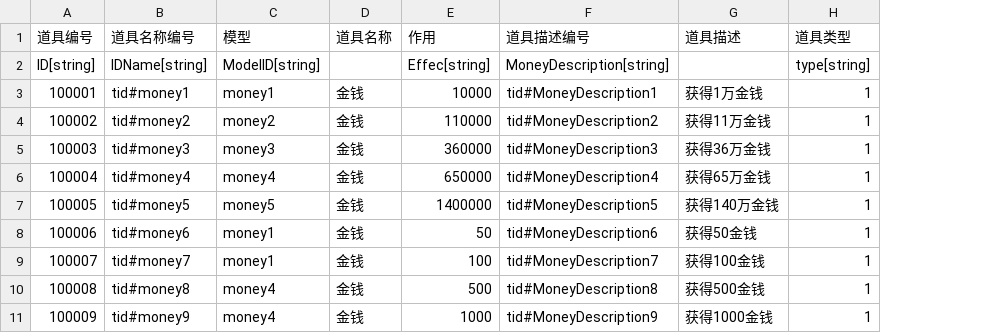
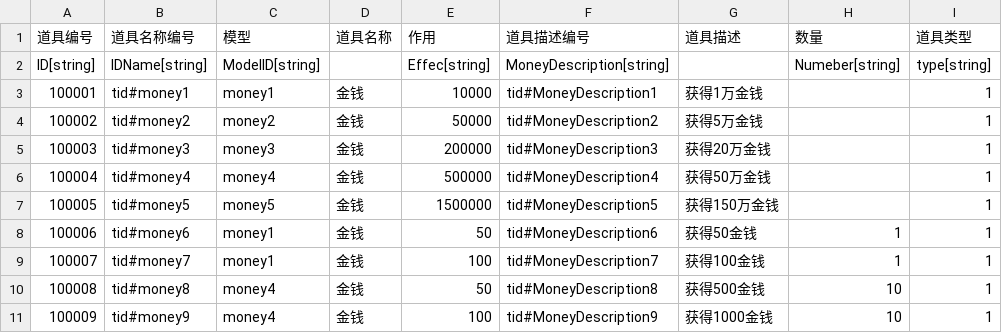
Before and after one commit to 1097195326/CompanyWork, a CSV file: SwampAttack/Resources/config/moneyTable.csv, drawn as a sheet; the diff names each change by its address in the sheet, - before the commit and + after, or states it on an @@ line.

```diff
--- a/SwampAttack/Resources/config/moneyTable.csv
+++ b/SwampAttack/Resources/config/moneyTable.csv
+column H (数量), rows 2-11: Numeber[string] |  |  |  |  |  | 1 | 1 | 10 | 10
-E4 (作用): 110000
+E4 (作用): 50000
-G4 (道具描述): 获得11万金钱
+G4 (道具描述): 获得5万金钱
-E5 (作用): 360000
+E5 (作用): 200000
-G5 (道具描述): 获得36万金钱
+G5 (道具描述): 获得20万金钱
-E6 (作用): 650000
+E6 (作用): 500000
-G6 (道具描述): 获得65万金钱
+G6 (道具描述): 获得50万金钱
-E7 (作用): 1400000
+E7 (作用): 1500000
-G7 (道具描述): 获得140万金钱
+G7 (道具描述): 获得150万金钱
-E10 (作用): 500
+E10 (作用): 50
-E11 (作用): 1000
+E11 (作用): 100
```
Also changed, not shown: 9 other files.
